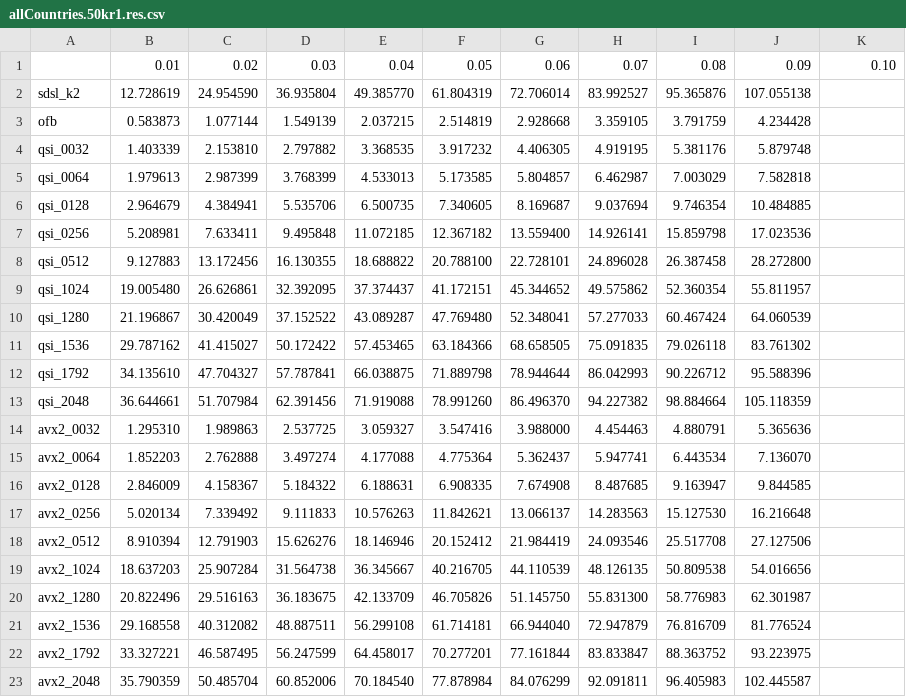
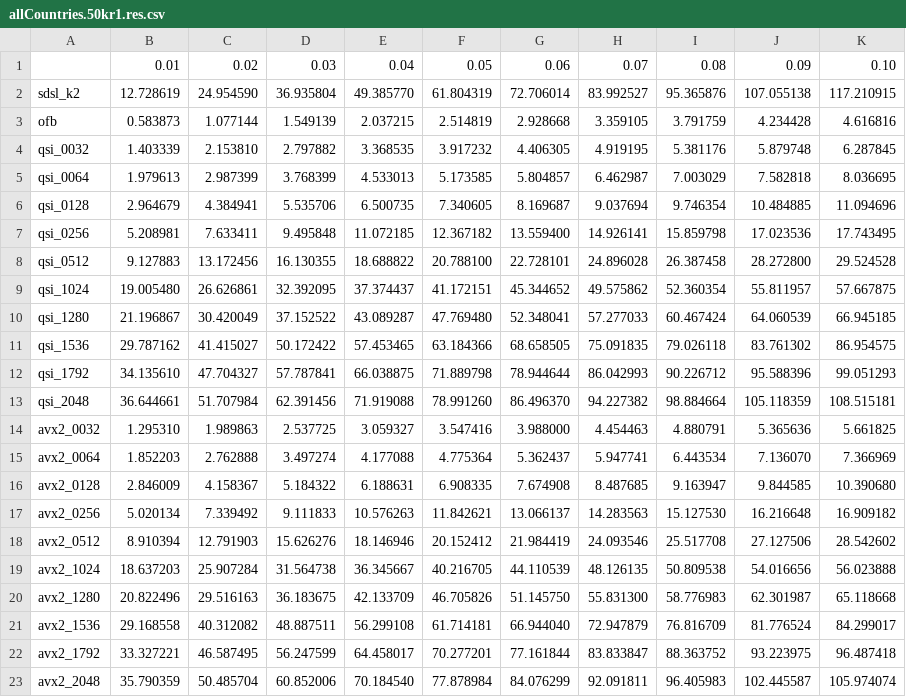
Before and after one commit to ChemicalRascal/lee-yang-morton, a CSV file: data_sets/exp_merge/allCountries.50kr1.res.csv, drawn as a sheet.

```diff
--- a/data_sets/exp_merge/allCountries.50kr1.res.csv
+++ b/data_sets/exp_merge/allCountries.50kr1.res.csv
@@ -1,23 +1,23 @@
 ,0.01,0.02,0.03,0.04,0.05,0.06,0.07,0.08,0.09,0.10,
-sdsl_k2,12.728619,24.954590,36.935804,49.385770,61.804319,72.706014,83.992527,95.365876,107.055138,
-ofb,0.583873,1.077144,1.549139,2.037215,2.514819,2.928668,3.359105,3.791759,4.234428,
-qsi_0032,1.403339,2.153810,2.797882,3.368535,3.917232,4.406305,4.919195,5.381176,5.879748,
-qsi_0064,1.979613,2.987399,3.768399,4.533013,5.173585,5.804857,6.462987,7.003029,7.582818,
-qsi_0128,2.964679,4.384941,5.535706,6.500735,7.340605,8.169687,9.037694,9.746354,10.484885,
-qsi_0256,5.208981,7.633411,9.495848,11.072185,12.367182,13.559400,14.926141,15.859798,17.023536,
-qsi_0512,9.127883,13.172456,16.130355,18.688822,20.788100,22.728101,24.896028,26.387458,28.272800,
-qsi_1024,19.005480,26.626861,32.392095,37.374437,41.172151,45.344652,49.575862,52.360354,55.811957,
-qsi_1280,21.196867,30.420049,37.152522,43.089287,47.769480,52.348041,57.277033,60.467424,64.060539,
-qsi_1536,29.787162,41.415027,50.172422,57.453465,63.184366,68.658505,75.091835,79.026118,83.761302,
-qsi_1792,34.135610,47.704327,57.787841,66.038875,71.889798,78.944644,86.042993,90.226712,95.588396,
-qsi_2048,36.644661,51.707984,62.391456,71.919088,78.991260,86.496370,94.227382,98.884664,105.118359,
-avx2_0032,1.295310,1.989863,2.537725,3.059327,3.547416,3.988000,4.454463,4.880791,5.365636,
-avx2_0064,1.852203,2.762888,3.497274,4.177088,4.775364,5.362437,5.947741,6.443534,7.136070,
-avx2_0128,2.846009,4.158367,5.184322,6.188631,6.908335,7.674908,8.487685,9.163947,9.844585,
-avx2_0256,5.020134,7.339492,9.111833,10.576263,11.842621,13.066137,14.283563,15.127530,16.216648,
-avx2_0512,8.910394,12.791903,15.626276,18.146946,20.152412,21.984419,24.093546,25.517708,27.127506,
-avx2_1024,18.637203,25.907284,31.564738,36.345667,40.216705,44.110539,48.126135,50.809538,54.016656,
-avx2_1280,20.822496,29.516163,36.183675,42.133709,46.705826,51.145750,55.831300,58.776983,62.301987,
-avx2_1536,29.168558,40.312082,48.887511,56.299108,61.714181,66.944040,72.947879,76.816709,81.776524,
-avx2_1792,33.327221,46.587495,56.247599,64.458017,70.277201,77.161844,83.833847,88.363752,93.223975,
-avx2_2048,35.790359,50.485704,60.852006,70.184540,77.878984,84.076299,92.091811,96.405983,102.445587,
+sdsl_k2,12.728619,24.954590,36.935804,49.385770,61.804319,72.706014,83.992527,95.365876,107.055138,117.210915,
+ofb,0.583873,1.077144,1.549139,2.037215,2.514819,2.928668,3.359105,3.791759,4.234428,4.616816,
+qsi_0032,1.403339,2.153810,2.797882,3.368535,3.917232,4.406305,4.919195,5.381176,5.879748,6.287845,
+qsi_0064,1.979613,2.987399,3.768399,4.533013,5.173585,5.804857,6.462987,7.003029,7.582818,8.036695,
+qsi_0128,2.964679,4.384941,5.535706,6.500735,7.340605,8.169687,9.037694,9.746354,10.484885,11.094696,
+qsi_0256,5.208981,7.633411,9.495848,11.072185,12.367182,13.559400,14.926141,15.859798,17.023536,17.743495,
+qsi_0512,9.127883,13.172456,16.130355,18.688822,20.788100,22.728101,24.896028,26.387458,28.272800,29.524528,
+qsi_1024,19.005480,26.626861,32.392095,37.374437,41.172151,45.344652,49.575862,52.360354,55.811957,57.667875,
+qsi_1280,21.196867,30.420049,37.152522,43.089287,47.769480,52.348041,57.277033,60.467424,64.060539,66.945185,
+qsi_1536,29.787162,41.415027,50.172422,57.453465,63.184366,68.658505,75.091835,79.026118,83.761302,86.954575,
+qsi_1792,34.135610,47.704327,57.787841,66.038875,71.889798,78.944644,86.042993,90.226712,95.588396,99.051293,
+qsi_2048,36.644661,51.707984,62.391456,71.919088,78.991260,86.496370,94.227382,98.884664,105.118359,108.515181,
+avx2_0032,1.295310,1.989863,2.537725,3.059327,3.547416,3.988000,4.454463,4.880791,5.365636,5.661825,
+avx2_0064,1.852203,2.762888,3.497274,4.177088,4.775364,5.362437,5.947741,6.443534,7.136070,7.366969,
+avx2_0128,2.846009,4.158367,5.184322,6.188631,6.908335,7.674908,8.487685,9.163947,9.844585,10.390680,
+avx2_0256,5.020134,7.339492,9.111833,10.576263,11.842621,13.066137,14.283563,15.127530,16.216648,16.909182,
+avx2_0512,8.910394,12.791903,15.626276,18.146946,20.152412,21.984419,24.093546,25.517708,27.127506,28.542602,
+avx2_1024,18.637203,25.907284,31.564738,36.345667,40.216705,44.110539,48.126135,50.809538,54.016656,56.023888,
+avx2_1280,20.822496,29.516163,36.183675,42.133709,46.705826,51.145750,55.831300,58.776983,62.301987,65.118668,
+avx2_1536,29.168558,40.312082,48.887511,56.299108,61.714181,66.944040,72.947879,76.816709,81.776524,84.299017,
+avx2_1792,33.327221,46.587495,56.247599,64.458017,70.277201,77.161844,83.833847,88.363752,93.223975,96.487418,
+avx2_2048,35.790359,50.485704,60.852006,70.184540,77.878984,84.076299,92.091811,96.405983,102.445587,105.974074,
```
Also changed, not shown: data_sets/exp_merge/allCountries.40kr1.res.csv, data_sets/exp_merge/allCountries.40kr2.res.csv, 13 other files.
